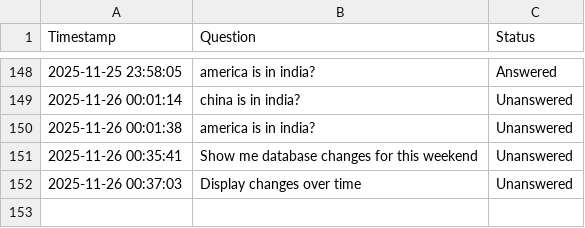
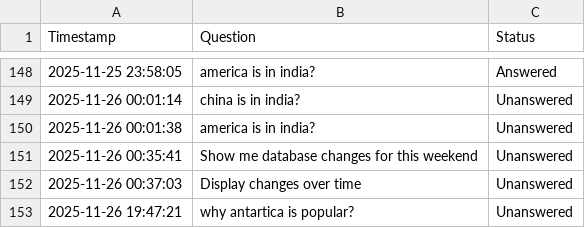
Before and after one commit to Sonu-Thomas-001/Change-Management-Bot, a CSV file: query_logs.csv, drawn as a sheet; only a part is shown, gaps mark what is left out; the diff names each change by its address in the sheet, - before the commit and + after, or states it on an @@ line.

Commit message:
feat: implement emergency change validation service and integrate into chatbot routes, and add a query log entry.

```diff
--- a/query_logs.csv
+++ b/query_logs.csv
+row 153: 2025-11-26 19:47:21 | why antartica is popular? | Unanswered
```
Also changed, not shown: 2 other files.
